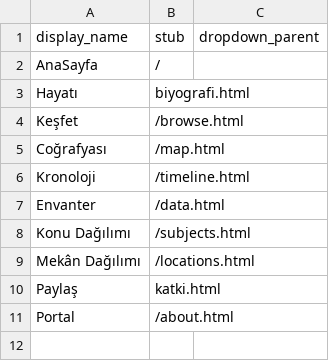
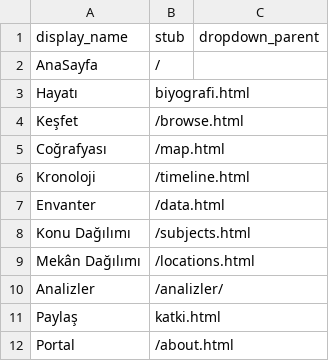
Before and after one commit to HacYolundaBirKarinca/mgenc, a CSV file: _data/config-nav.csv, drawn as a sheet; the diff names each change by its address in the sheet, - before the commit and + after, or states it on an @@ line.

Commit message:
Update config-nav.csv

```diff
--- a/_data/config-nav.csv
+++ b/_data/config-nav.csv
+row 10: Analizler | /analizler/
```
